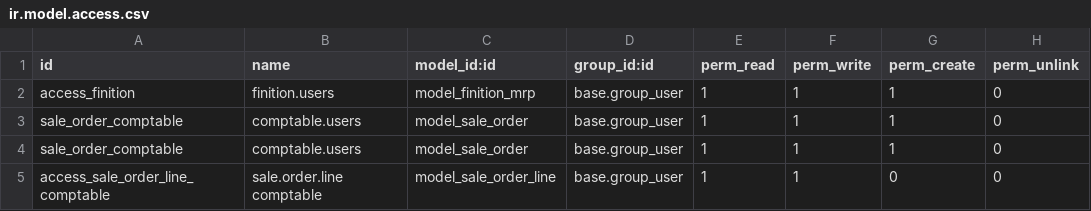
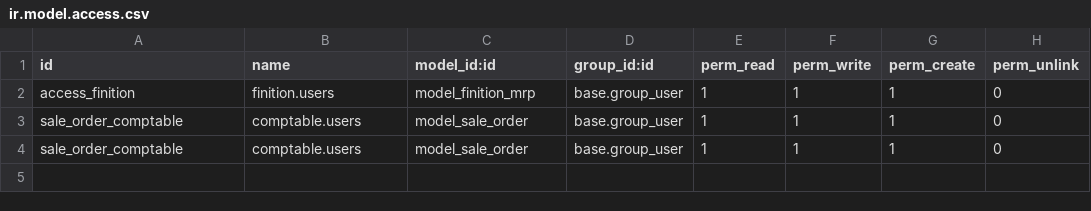
Before and after one commit to BenjaHe/stockVDL, a CSV file: security/ir.model.access.csv, drawn as a sheet.

```diff
--- a/security/ir.model.access.csv
+++ b/security/ir.model.access.csv
@@ -4,2 +4 @@ sale_order_comptable,comptable.users,model_sale_order,base.group_user,1,1,1,0
 sale_order_comptable,comptable.users,model_sale_order,base.group_user,1,1,1,0
-access_sale_order_line_comptable,sale.order.line comptable,model_sale_order_line,base.group_user,1,1,0,0
```
